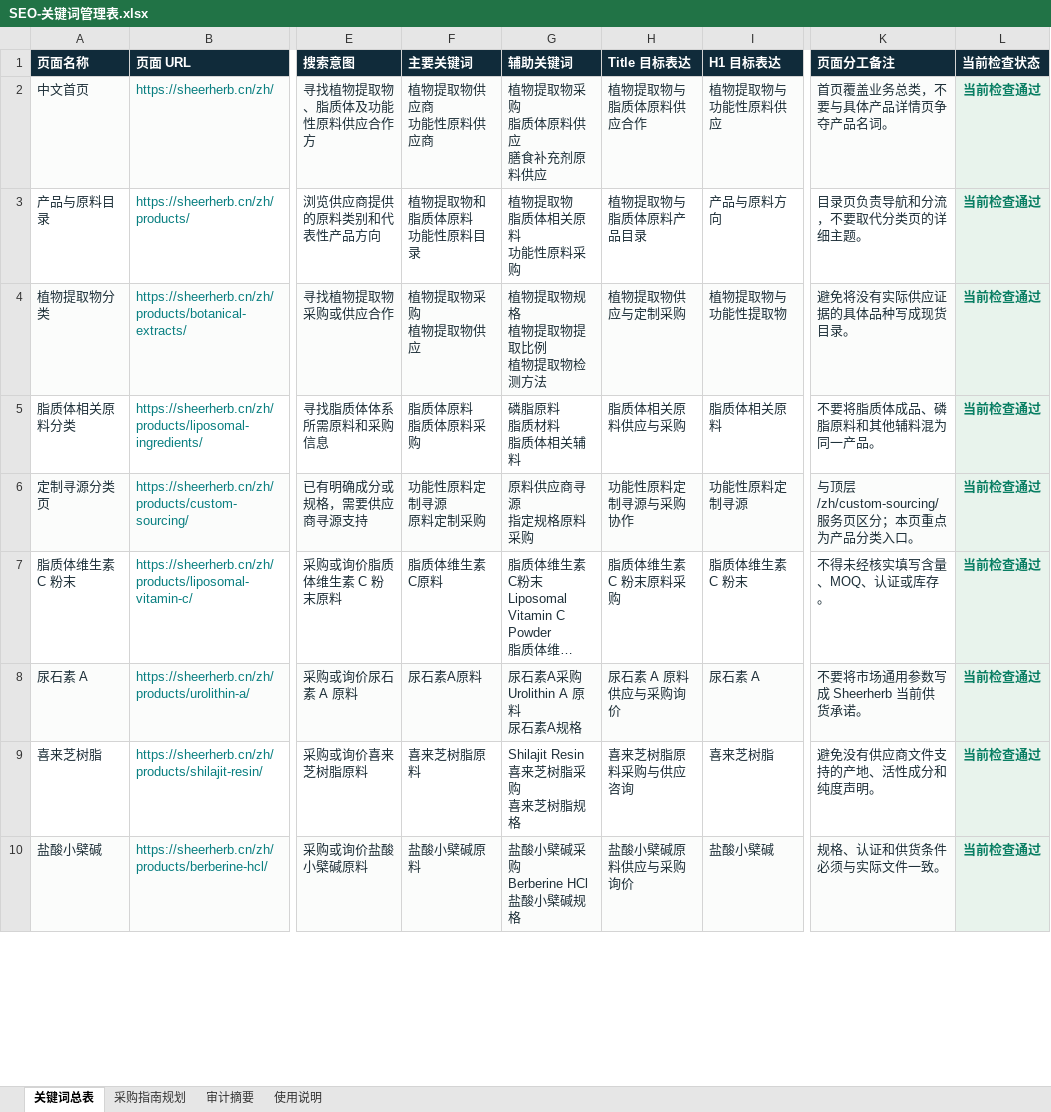
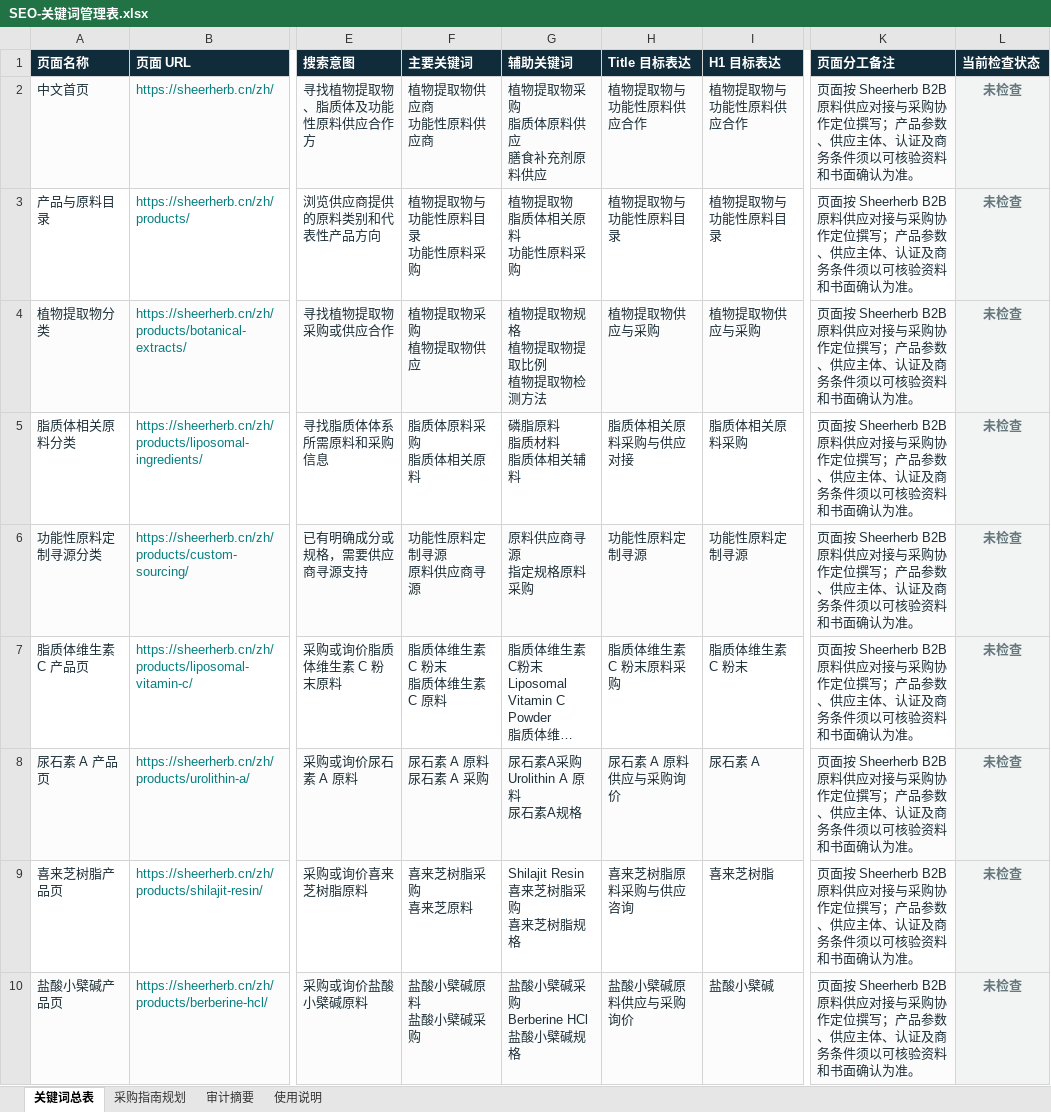
Before and after one commit to zhanzhu-ming/my-astro-site, an Excel workbook: SEO-关键词管理表.xlsx, sheet 关键词总表, drawn as a sheet; only a part is shown, gaps mark what is left out; long unchanged cells end in …; values as stored, in another font and other column widths than the file's, no borders; ↵ is a line break in a cell; the diff covers the shown part only; the diff names each change by its address in the sheet, - before the commit and + after, or states it on an @@ line.

```diff
--- a/SEO-关键词管理表.xlsx (sheet 关键词总表)
+++ b/SEO-关键词管理表.xlsx (sheet 关键词总表)
-H2 (Title 目标表达): 植物提取物与脂质体原料供应合作
+H2 (Title 目标表达): 植物提取物与功能性原料供应合作
-I2 (H1 目标表达): 植物提取物与功能性原料供应
+I2 (H1 目标表达): 植物提取物与功能性原料供应合作
-K2 (页面分工备注): 首页覆盖业务总类，不要与具体产品详情页争夺产品名词。
+K2 (页面分工备注): 页面按 Sheerherb B2B 原料供应对接与采购协作定位撰写；产品参数、供应主体、认证及商务条件须以可核验资料和书面确认为准。
-L2:L10 (当前检查状态): 当前检查通过
+L2:L10 (当前检查状态): 未检查
-L2:L10 text colour: #087E63
+L2:L10 text colour: #66777D
-F3 (主要关键词): 植物提取物和脂质体原料 ↵ 功能性原料目录
+F3 (主要关键词): 植物提取物与功能性原料目录 ↵ 功能性原料采购
-H3 (Title 目标表达): 植物提取物与脂质体原料产品目录
+H3 (Title 目标表达): 植物提取物与功能性原料目录
-I3 (H1 目标表达): 产品与原料方向
+I3 (H1 目标表达): 植物提取物与功能性原料目录
-K3 (页面分工备注): 目录页负责导航和分流，不要取代分类页的详细主题。
+K3 (页面分工备注): 页面按 Sheerherb B2B 原料供应对接与采购协作定位撰写；产品参数、供应主体、认证及商务条件须以可核验资料和书面确认为准。
-H4 (Title 目标表达): 植物提取物供应与定制采购
+H4 (Title 目标表达): 植物提取物供应与采购
-I4 (H1 目标表达): 植物提取物与功能性提取物
+I4 (H1 目标表达): 植物提取物供应与采购
-K4 (页面分工备注): 避免将没有实际供应证据的具体品种写成现货目录。
+K4 (页面分工备注): 页面按 Sheerherb B2B 原料供应对接与采购协作定位撰写；产品参数、供应主体、认证及商务条件须以可核验资料和书面确认为准。
-F5 (主要关键词): 脂质体原料 ↵ 脂质体原料采购
+F5 (主要关键词): 脂质体原料采购 ↵ 脂质体相关原料
-H5 (Title 目标表达): 脂质体相关原料供应与采购
+H5 (Title 目标表达): 脂质体相关原料采购与供应对接
-I5 (H1 目标表达): 脂质体相关原料
+I5 (H1 目标表达): 脂质体相关原料采购
-K5 (页面分工备注): 不要将脂质体成品、磷脂原料和其他辅料混为同一产品。
+K5 (页面分工备注): 页面按 Sheerherb B2B 原料供应对接与采购协作定位撰写；产品参数、供应主体、认证及商务条件须以可核验资料和书面确认为准。
-A6 (页面名称): 定制寻源分类页
+A6 (页面名称): 功能性原料定制寻源分类
-F6 (主要关键词): 功能性原料定制寻源 ↵ 原料定制采购
+F6 (主要关键词): 功能性原料定制寻源 ↵ 原料供应商寻源
-H6 (Title 目标表达): 功能性原料定制寻源与采购协作
+H6 (Title 目标表达): 功能性原料定制寻源
-K6 (页面分工备注): 与顶层 /zh/custom-sourcing/ 服务页区分；本页重点为产品分类入口。
+K6 (页面分工备注): 页面按 Sheerherb B2B 原料供应对接与采购协作定位撰写；产品参数、供应主体、认证及商务条件须以可核验资料和书面确认为准。
-A7 (页面名称): 脂质体维生素 C 粉末
+A7 (页面名称): 脂质体维生素 C 产品页
-F7 (主要关键词): 脂质体维生素C原料
+F7 (主要关键词): 脂质体维生素 C 粉末 ↵ 脂质体维生素 C 原料
-K7 (页面分工备注): 不得未经核实填写含量、MOQ、认证或库存。
+K7 (页面分工备注): 页面按 Sheerherb B2B 原料供应对接与采购协作定位撰写；产品参数、供应主体、认证及商务条件须以可核验资料和书面确认为准。
-A8 (页面名称): 尿石素 A
+A8 (页面名称): 尿石素 A 产品页
-F8 (主要关键词): 尿石素A原料
+F8 (主要关键词): 尿石素 A 原料 ↵ 尿石素 A 采购
-K8 (页面分工备注): 不要将市场通用参数写成 Sheerherb 当前供货承诺。
+K8 (页面分工备注): 页面按 Sheerherb B2B 原料供应对接与采购协作定位撰写；产品参数、供应主体、认证及商务条件须以可核验资料和书面确认为准。
-A9 (页面名称): 喜来芝树脂
+A9 (页面名称): 喜来芝树脂产品页
-F9 (主要关键词): 喜来芝树脂原料
+F9 (主要关键词): 喜来芝树脂采购 ↵ 喜来芝原料
-K9 (页面分工备注): 避免没有供应商文件支持的产地、活性成分和纯度声明。
+K9 (页面分工备注): 页面按 Sheerherb B2B 原料供应对接与采购协作定位撰写；产品参数、供应主体、认证及商务条件须以可核验资料和书面确认为准。
-A10 (页面名称): 盐酸小檗碱
+A10 (页面名称): 盐酸小檗碱产品页
-F10 (主要关键词): 盐酸小檗碱原料
+F10 (主要关键词): 盐酸小檗碱原料 ↵ 盐酸小檗碱采购
-K10 (页面分工备注): 规格、认证和供货条件必须与实际文件一致。
+K10 (页面分工备注): 页面按 Sheerherb B2B 原料供应对接与采购协作定位撰写；产品参数、供应主体、认证及商务条件须以可核验资料和书面确认为准。
```
Also changed, not shown: 8 removed rows, 77 edited cells and cell formats elsewhere in this sheet, sheet 审计摘要, 16 other files.
